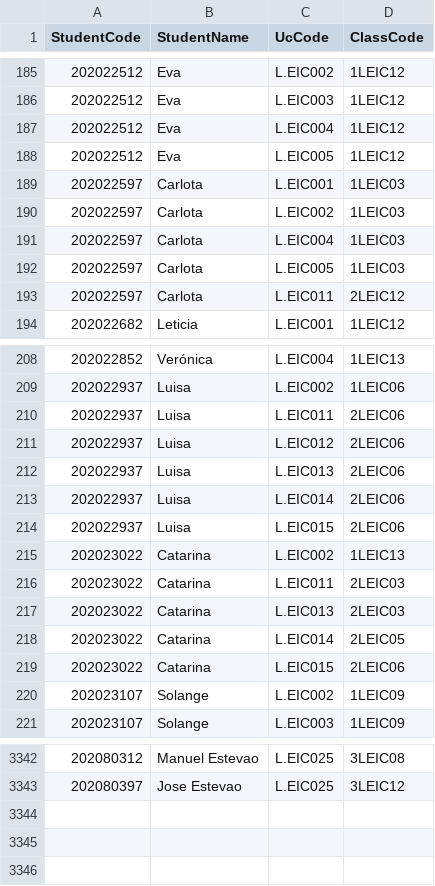
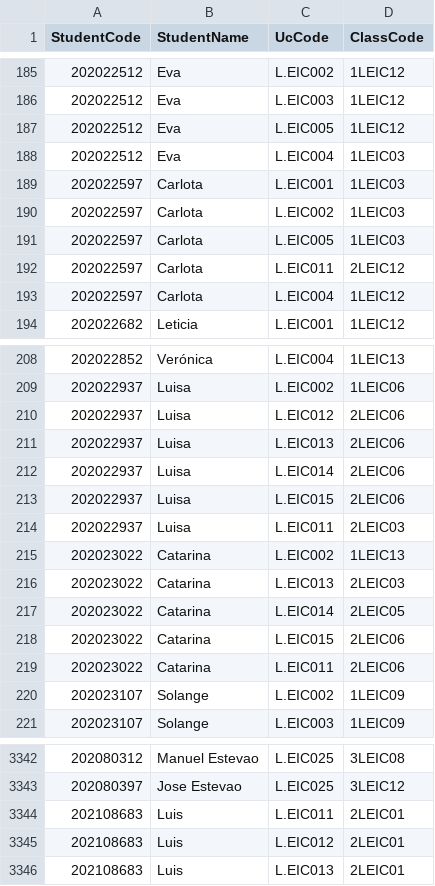
Before and after one commit to lfsjesus/Gestao-de-Horarios-AED, a CSV file: Data/students_classes.csv, drawn as a sheet; only a part is shown, gaps mark what is left out.

```diff
--- a/Data/students_classes.csv
+++ b/Data/students_classes.csv
@@ -186,9 +186,9 @@ StudentCode,StudentName,UcCode,ClassCode
 202022512,Eva,L.EIC003,1LEIC12
-202022512,Eva,L.EIC004,1LEIC12
 202022512,Eva,L.EIC005,1LEIC12
+202022512,Eva,L.EIC004,1LEIC03
 202022597,Carlota,L.EIC001,1LEIC03
 202022597,Carlota,L.EIC002,1LEIC03
-202022597,Carlota,L.EIC004,1LEIC03
 202022597,Carlota,L.EIC005,1LEIC03
 202022597,Carlota,L.EIC011,2LEIC12
+202022597,Carlota,L.EIC004,1LEIC12
 202022682,Leticia,L.EIC001,1LEIC12
@@ -209,3 +209,2 @@ StudentCode,StudentName,UcCode,ClassCode
 202022937,Luisa,L.EIC002,1LEIC06
-202022937,Luisa,L.EIC011,2LEIC06
 202022937,Luisa,L.EIC012,2LEIC06
@@ -214,4 +213,4 @@ StudentCode,StudentName,UcCode,ClassCode
 202022937,Luisa,L.EIC015,2LEIC06
+202022937,Luisa,L.EIC011,2LEIC03
 202023022,Catarina,L.EIC002,1LEIC13
-202023022,Catarina,L.EIC011,2LEIC03
 202023022,Catarina,L.EIC013,2LEIC03
@@ -219,2 +218,3 @@ StudentCode,StudentName,UcCode,ClassCode
 202023022,Catarina,L.EIC015,2LEIC06
+202023022,Catarina,L.EIC011,2LEIC06
 202023107,Solange,L.EIC002,1LEIC09
@@ -3343 +3343,4 @@ StudentCode,StudentName,UcCode,ClassCode
 202080397,Jose Estevao,L.EIC025,3LEIC12
+202108683,Luis,L.EIC011,2LEIC01
+202108683,Luis,L.EIC012,2LEIC01
+202108683,Luis,L.EIC013,2LEIC01
```
Also changed, not shown: 6 other files.
